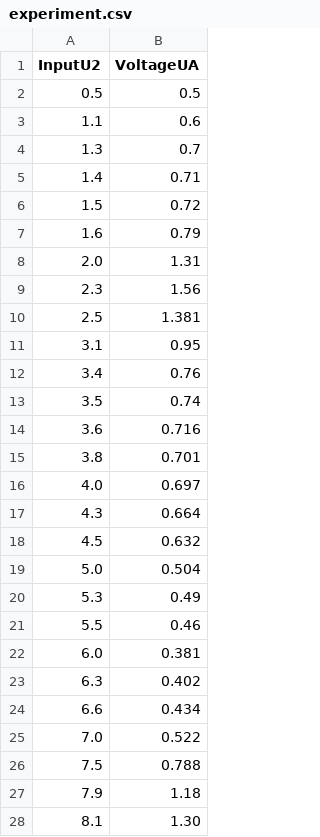
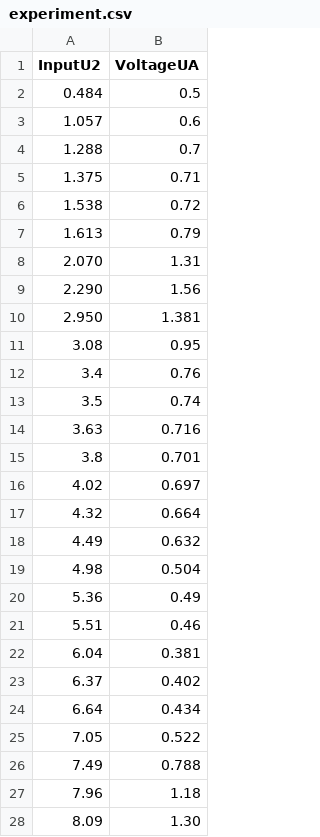
Before and after one commit to Yggdrasill501/quantum_properties_of_atom, a CSV file: src/data/experiment.csv, drawn as a sheet; only a part is shown; the diff covers the shown part only.

Commit message:
Update experiment.csv

```diff
--- a/src/data/experiment.csv
+++ b/src/data/experiment.csv
@@ -1,28 +1,28 @@
 InputU2,VoltageUA
-0.5,0.5
-1.1,0.6
-1.3,0.7
-1.4,0.71
-1.5,0.72
-1.6,0.79
-2.0,1.31
-2.3,1.56
-2.5,1.381
-3.1,0.95
+0.484,0.5
+1.057,0.6
+1.288,0.7
+1.375,0.71
+1.538,0.72
+1.613,0.79
+2.070,1.31
+2.290,1.56
+2.950,1.381
+3.08,0.95
 3.4,0.76
 3.5,0.74
-3.6,0.716
+3.63,0.716
 3.8,0.701
-4.0,0.697
-4.3,0.664
-4.5,0.632
-5.0,0.504
-5.3,0.49
-5.5,0.46
-6.0,0.381
-6.3,0.402
-6.6,0.434
-7.0,0.522
-7.5,0.788
-7.9,1.18
-8.1,1.30
+4.02,0.697
+4.32,0.664
+4.49,0.632
+4.98,0.504
+5.36,0.49
+5.51,0.46
+6.04,0.381
+6.37,0.402
+6.64,0.434
+7.05,0.522
+7.49,0.788
+7.96,1.18
+8.09,1.30
```
Also changed, not shown: 25 edited cells elsewhere in this file.
